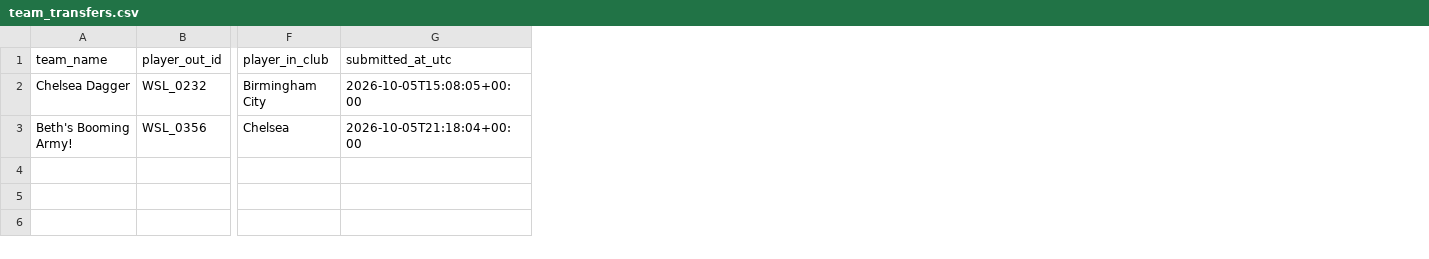
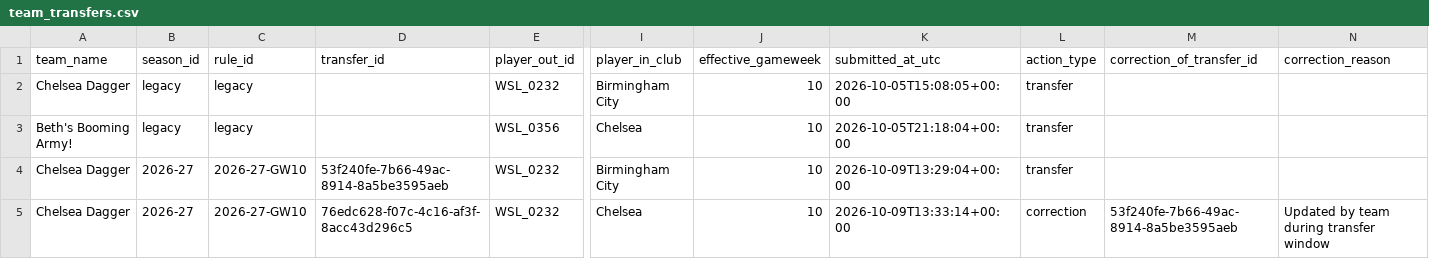
Before and after one commit to tomknuckey/wsl_game, a CSV file: data/team_transfers.csv, drawn as a sheet; only a part is shown, gaps mark what is left out; rows hold the shown columns only; the diff names each change by its address in the sheet, - before the commit and + after, or states it on an @@ line.

```diff
--- a/data/team_transfers.csv
+++ b/data/team_transfers.csv
+column B (season_id), rows 2-3: legacy | legacy
+column C (rule_id), rows 2-3: legacy | legacy
+column D (transfer_id), empty
+column J (effective_gameweek), rows 2-3: 10 | 10
+column L (action_type), rows 2-3: transfer | transfer
+column M (correction_of_transfer_id), empty
+column N (correction_reason), empty
+row 4: Chelsea Dagger | 2026-27 | 2026-27-GW10 | 53f240fe-7b66-49ac-8914-8a5be3595aeb | WSL_0232 | Birmingham City | 10 | 2026-10-09T13:29:04+00:00 | transfer
+row 5: Chelsea Dagger | 2026-27 | 2026-27-GW10 | 76edc628-f07c-4c16-af3f-8acc43d296c5 | WSL_0232 | Chelsea | 10 | 2026-10-09T13:33:14+00:00 | correction | 53f240fe-7b66-49ac-8914-8a5be3595aeb | Updated by team during transfer window
```
Also changed, not shown: 9 other files.
